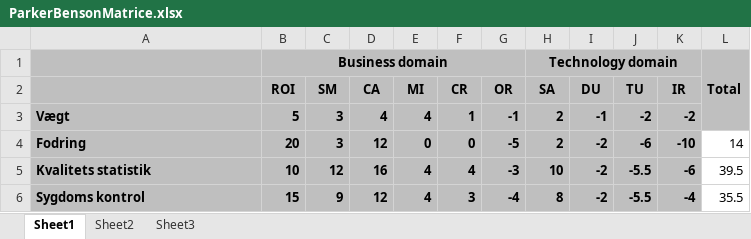
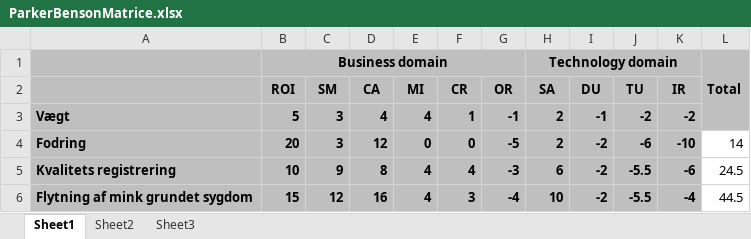
Before and after one commit to kiennd/ucn-2semester-projekt-gruppe3-dm79, an Excel workbook: ParkerBensonMatrice.xlsx, sheet Sheet1, drawn as a sheet; values as stored, in another font and other column widths than the file's, no borders; the diff names each change by its address in the sheet, - before the commit and + after, or states it on an @@ line.

```diff
--- a/ParkerBensonMatrice.xlsx (sheet Sheet1)
+++ b/ParkerBensonMatrice.xlsx (sheet Sheet1)
-A5: Kvalitets statistik
+A5: Kvalitets registrering
-C5 (SM): 12
+C5 (SM): 9
-D5 (CA): 16
+D5 (CA): 8
-H5 (SA): 10
+H5 (SA): 6
-L5: 39.5
+L5: 24.5
-A6: Sygdoms kontrol
+A6: Flytning af mink grundet sygdom
-C6 (SM): 9
+C6 (SM): 12
-D6 (CA): 12
+D6 (CA): 16
-H6 (SA): 8
+H6 (SA): 10
-L6: 35.5
+L6: 44.5
```
